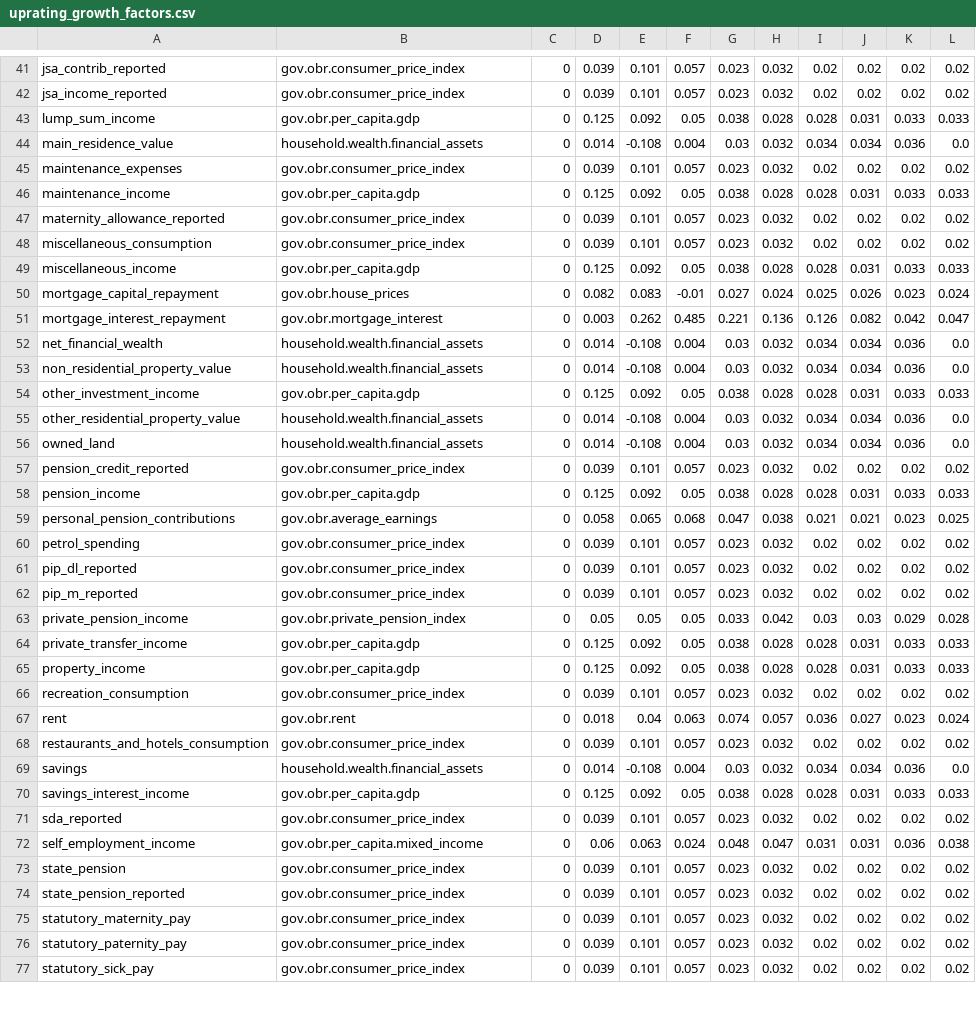
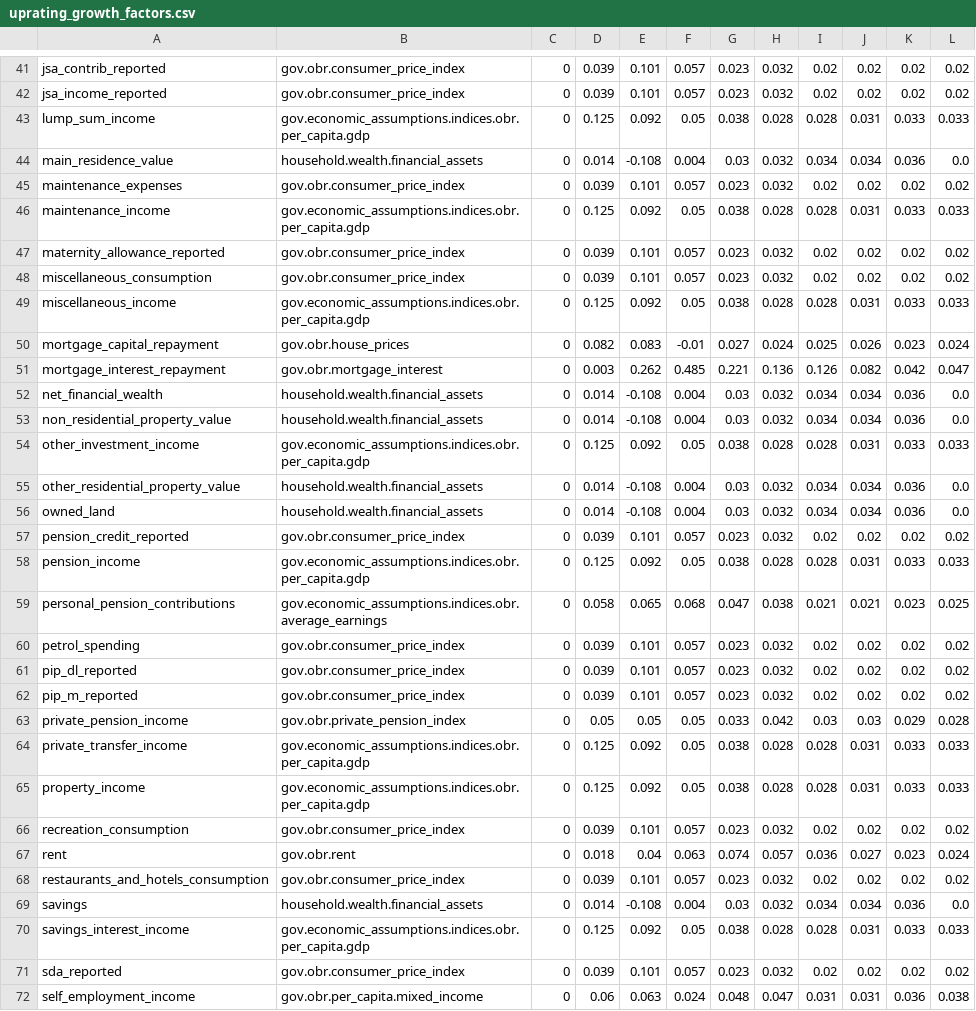
Before and after one commit to PolicyEngine/policyengine-uk, a CSV file: policyengine_uk/data/uprating_growth_factors.csv, drawn as a sheet; only a part is shown, gaps mark what is left out; the shorter side is filled out with more unchanged rows; the diff covers the shown part only.

```diff
--- a/policyengine_uk/data/uprating_growth_factors.csv
+++ b/policyengine_uk/data/uprating_growth_factors.csv
@@ -42,9 +42,9 @@ jsa_contrib_reported,gov.obr.consumer_price_index,0,0.039,0.101,0.057,0.023,0.03
 jsa_income_reported,gov.obr.consumer_price_index,0,0.039,0.101,0.057,0.023,0.032,0.02,0.02,0.02,0.02
-lump_sum_income,gov.obr.per_capita.gdp,0,0.125,0.092,0.05,0.038,0.028,0.028,0.031,0.033,0.033
+lump_sum_income,gov.economic_assumptions.indices.obr.per_capita.gdp,0,0.125,0.092,0.05,0.038,0.028,0.028,0.031,0.033,0.033
 main_residence_value,household.wealth.financial_assets,0,0.014,-0.108,0.004,0.03,0.032,0.034,0.034,0.036,0.0
 maintenance_expenses,gov.obr.consumer_price_index,0,0.039,0.101,0.057,0.023,0.032,0.02,0.02,0.02,0.02
-maintenance_income,gov.obr.per_capita.gdp,0,0.125,0.092,0.05,0.038,0.028,0.028,0.031,0.033,0.033
+maintenance_income,gov.economic_assumptions.indices.obr.per_capita.gdp,0,0.125,0.092,0.05,0.038,0.028,0.028,0.031,0.033,0.033
 maternity_allowance_reported,gov.obr.consumer_price_index,0,0.039,0.101,0.057,0.023,0.032,0.02,0.02,0.02,0.02
 miscellaneous_consumption,gov.obr.consumer_price_index,0,0.039,0.101,0.057,0.023,0.032,0.02,0.02,0.02,0.02
-miscellaneous_income,gov.obr.per_capita.gdp,0,0.125,0.092,0.05,0.038,0.028,0.028,0.031,0.033,0.033
+miscellaneous_income,gov.economic_assumptions.indices.obr.per_capita.gdp,0,0.125,0.092,0.05,0.038,0.028,0.028,0.031,0.033,0.033
 mortgage_capital_repayment,gov.obr.house_prices,0,0.082,0.083,-0.01,0.027,0.024,0.025,0.026,0.023,0.024
@@ -53,3 +53,3 @@ net_financial_wealth,household.wealth.financial_assets,0,0.014,-0.108,0.004,0.03
 non_residential_property_value,household.wealth.financial_assets,0,0.014,-0.108,0.004,0.03,0.032,0.034,0.034,0.036,0.0
-other_investment_income,gov.obr.per_capita.gdp,0,0.125,0.092,0.05,0.038,0.028,0.028,0.031,0.033,0.033
+other_investment_income,gov.economic_assumptions.indices.obr.per_capita.gdp,0,0.125,0.092,0.05,0.038,0.028,0.028,0.031,0.033,0.033
 other_residential_property_value,household.wealth.financial_assets,0,0.014,-0.108,0.004,0.03,0.032,0.034,0.034,0.036,0.0
@@ -57,4 +57,4 @@ owned_land,household.wealth.financial_assets,0,0.014,-0.108,0.004,0.03,0.032,0.0
 pension_credit_reported,gov.obr.consumer_price_index,0,0.039,0.101,0.057,0.023,0.032,0.02,0.02,0.02,0.02
-pension_income,gov.obr.per_capita.gdp,0,0.125,0.092,0.05,0.038,0.028,0.028,0.031,0.033,0.033
-personal_pension_contributions,gov.obr.average_earnings,0,0.058,0.065,0.068,0.047,0.038,0.021,0.021,0.023,0.025
+pension_income,gov.economic_assumptions.indices.obr.per_capita.gdp,0,0.125,0.092,0.05,0.038,0.028,0.028,0.031,0.033,0.033
+personal_pension_contributions,gov.economic_assumptions.indices.obr.average_earnings,0,0.058,0.065,0.068,0.047,0.038,0.021,0.021,0.023,0.025
 petrol_spending,gov.obr.consumer_price_index,0,0.039,0.101,0.057,0.023,0.032,0.02,0.02,0.02,0.02
@@ -63,4 +63,4 @@ pip_m_reported,gov.obr.consumer_price_index,0,0.039,0.101,0.057,0.023,0.032,0.02
 private_pension_income,gov.obr.private_pension_index,0,0.05,0.05,0.05,0.033,0.042,0.03,0.03,0.029,0.028
-private_transfer_income,gov.obr.per_capita.gdp,0,0.125,0.092,0.05,0.038,0.028,0.028,0.031,0.033,0.033
-property_income,gov.obr.per_capita.gdp,0,0.125,0.092,0.05,0.038,0.028,0.028,0.031,0.033,0.033
+private_transfer_income,gov.economic_assumptions.indices.obr.per_capita.gdp,0,0.125,0.092,0.05,0.038,0.028,0.028,0.031,0.033,0.033
+property_income,gov.economic_assumptions.indices.obr.per_capita.gdp,0,0.125,0.092,0.05,0.038,0.028,0.028,0.031,0.033,0.033
 recreation_consumption,gov.obr.consumer_price_index,0,0.039,0.101,0.057,0.023,0.032,0.02,0.02,0.02,0.02
@@ -69,3 +69,3 @@ restaurants_and_hotels_consumption,gov.obr.consumer_price_index,0,0.039,0.101,0.
 savings,household.wealth.financial_assets,0,0.014,-0.108,0.004,0.03,0.032,0.034,0.034,0.036,0.0
-savings_interest_income,gov.obr.per_capita.gdp,0,0.125,0.092,0.05,0.038,0.028,0.028,0.031,0.033,0.033
+savings_interest_income,gov.economic_assumptions.indices.obr.per_capita.gdp,0,0.125,0.092,0.05,0.038,0.028,0.028,0.031,0.033,0.033
 sda_reported,gov.obr.consumer_price_index,0,0.039,0.101,0.057,0.023,0.032,0.02,0.02,0.02,0.02
```
Also changed, not shown: 9 edited cells elsewhere in this file, 36 other files.
